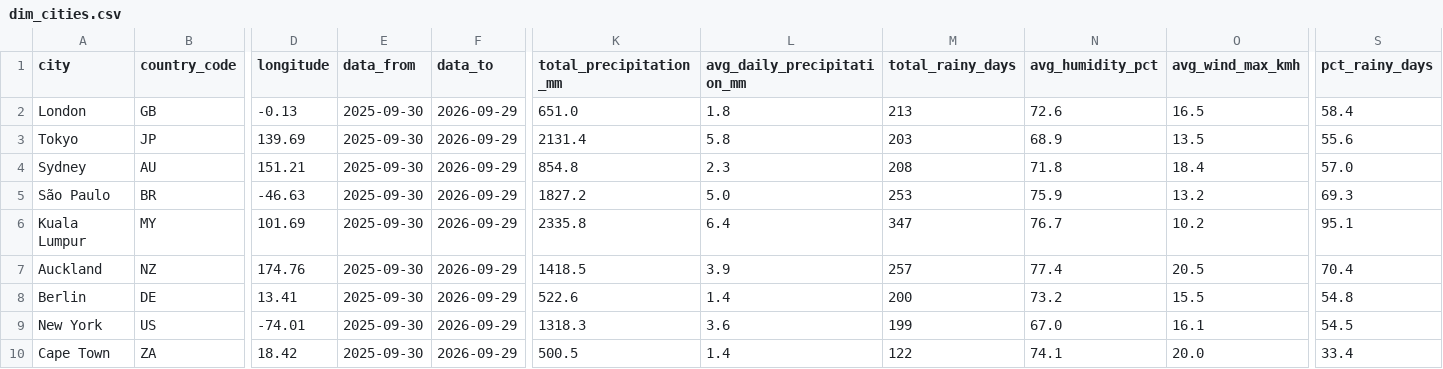
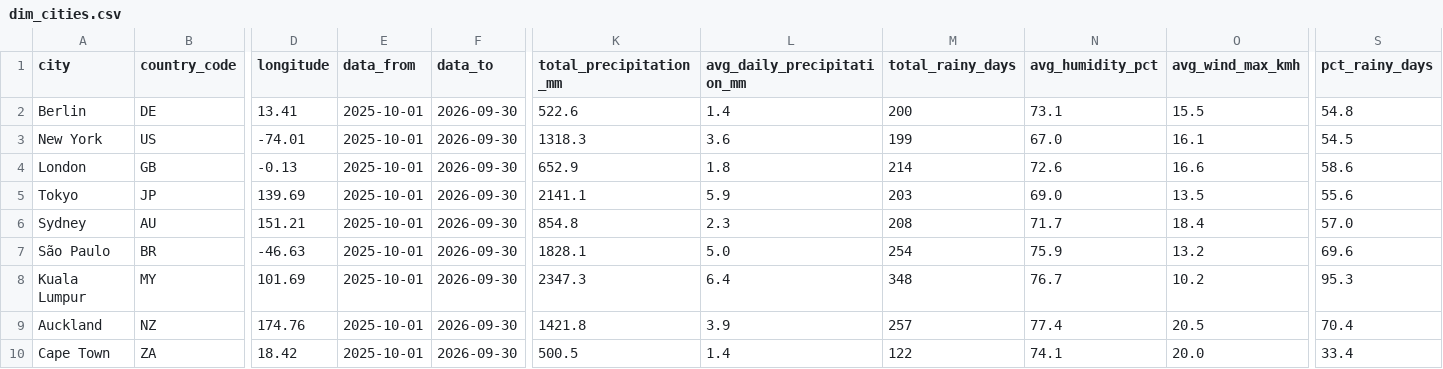
Before and after one commit to farahjaafar/analytics, a CSV file: weather-analytics-pipeline/evidence_dashboard/sources/weather/dim_cities.csv, drawn as a sheet; only a part is shown, gaps mark what is left out; removed rows and columns are numbered as before the commit, all else as after; rows hold the shown columns only; the diff names each change by its address in the sheet, - before the commit and + after, or states it on an @@ line.

```diff
--- a/weather-analytics-pipeline/evidence_dashboard/sources/weather/dim_cities.csv
+++ b/weather-analytics-pipeline/evidence_dashboard/sources/weather/dim_cities.csv
+row 2: Berlin | DE | 13.41 | 2025-10-01 | 2026-09-30 | 522.6 | 1.4 | 200 | 73.1 | 15.5 | 54.8
+row 3: New York | US | -74.01 | 2025-10-01 | 2026-09-30 | 1318.3 | 3.6 | 199 | 67.0 | 16.1 | 54.5
-E4:E9 (data_from): 2025-09-30
+E4:E9 (data_from): 2025-10-01
-F4:F9 (data_to): 2026-09-29
+F4:F9 (data_to): 2026-09-30
-K4 (total_precipitation_mm): 651.0
+K4 (total_precipitation_mm): 652.9
-M4 (total_rainy_days): 213
+M4 (total_rainy_days): 214
-O4 (avg_wind_max_kmh): 16.5
+O4 (avg_wind_max_kmh): 16.6
-S4 (pct_rainy_days): 58.4
+S4 (pct_rainy_days): 58.6
-K5 (total_precipitation_mm): 2131.4
+K5 (total_precipitation_mm): 2141.1
-L5 (avg_daily_precipitation_mm): 5.8
+L5 (avg_daily_precipitation_mm): 5.9
-N5 (avg_humidity_pct): 68.9
+N5 (avg_humidity_pct): 69.0
-N6 (avg_humidity_pct): 71.8
+N6 (avg_humidity_pct): 71.7
-K7 (total_precipitation_mm): 1827.2
+K7 (total_precipitation_mm): 1828.1
-M7 (total_rainy_days): 253
+M7 (total_rainy_days): 254
-S7 (pct_rainy_days): 69.3
+S7 (pct_rainy_days): 69.6
-K8 (total_precipitation_mm): 2335.8
+K8 (total_precipitation_mm): 2347.3
-M8 (total_rainy_days): 347
+M8 (total_rainy_days): 348
-S8 (pct_rainy_days): 95.1
+S8 (pct_rainy_days): 95.3
-K9 (total_precipitation_mm): 1418.5
+K9 (total_precipitation_mm): 1421.8
-row 8: Berlin | DE | 13.41 | 2025-09-30 | 2026-09-29 | 522.6 | 1.4 | 200 | 73.2 | 15.5 | 54.8
-row 9: New York | US | -74.01 | 2025-09-30 | 2026-09-29 | 1318.3 | 3.6 | 199 | 67.0 | 16.1 | 54.5
-E10 (data_from): 2025-09-30
+E10 (data_from): 2025-10-01
-F10 (data_to): 2026-09-29
+F10 (data_to): 2026-09-30
```
Also changed, not shown: weather-analytics-pipeline/evidence_dashboard/sources/weather/fct_daily_weather.csv.
